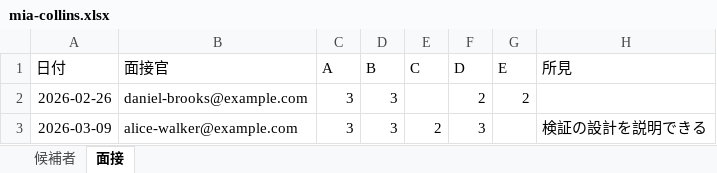
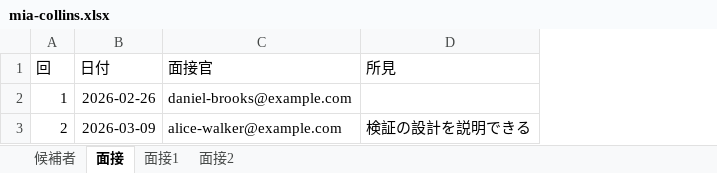
Before and after one commit to yktsnet/mgmt-kit, an Excel workbook: board/samples/drive/candidates/mia-collins.xlsx, sheet 面接, drawn as a sheet; values as stored, in another font and other column widths than the file's, no borders; removed rows and columns are numbered as before the commit, all else as after; the diff names each change by its address in the sheet, - before the commit and + after, or states it on an @@ line.

```diff
--- a/board/samples/drive/candidates/mia-collins.xlsx (sheet 面接)
+++ b/board/samples/drive/candidates/mia-collins.xlsx (sheet 面接)
+sheet tab: 面接1
+sheet tab: 面接2
+column A (回), rows 2-3: 1 | 2
-column C (A), rows 2-3: 3 | 3
-column D (B), rows 2-3: 3 | 3
-column E (C), row 3: 2
-column F (D), rows 2-3: 2 | 3
-column G (E), row 2: 2
```
Also changed, not shown: sheet 候補者, board/samples/drive/candidates/ethan-shaw.xlsx, board/samples/drive/candidates/liam-price.xlsx, 54 other files.
